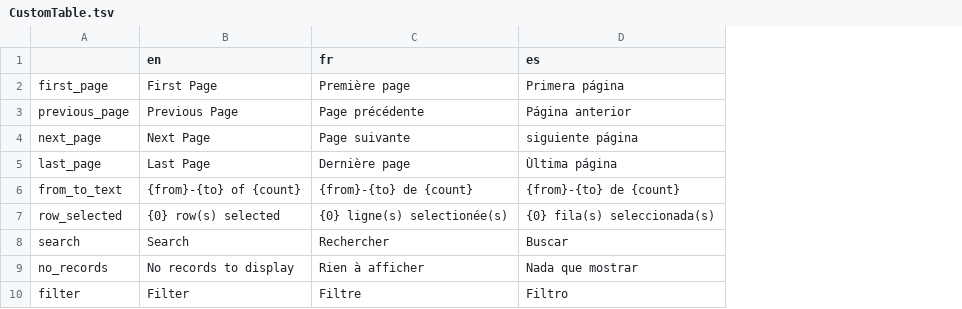
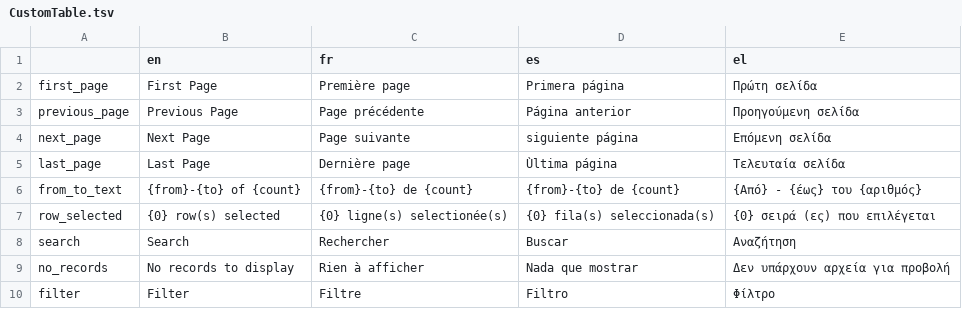
Before and after one commit to AFP-Medialab/weverify-tsna-server, a TSV file: public/localDictionary/components/Shared/CustomTable.tsv, drawn as a sheet; the diff names each change by its address in the sheet, - before the commit and + after, or states it on an @@ line.

```diff
--- a/public/localDictionary/components/Shared/CustomTable.tsv
+++ b/public/localDictionary/components/Shared/CustomTable.tsv
+column E (el), rows 2-10: Πρώτη σελίδα | Προηγούμενη σελίδα | Επόμενη σελίδα | Τελευταία σελίδα | {Από} - {έως} του {αριθμός} | {0} σειρά (ες) που επιλέγεται | Αναζήτηση | Δεν υπάρχουν αρχεία για προβολή | Φίλτρο
```
Also changed, not shown: 2 other files.
